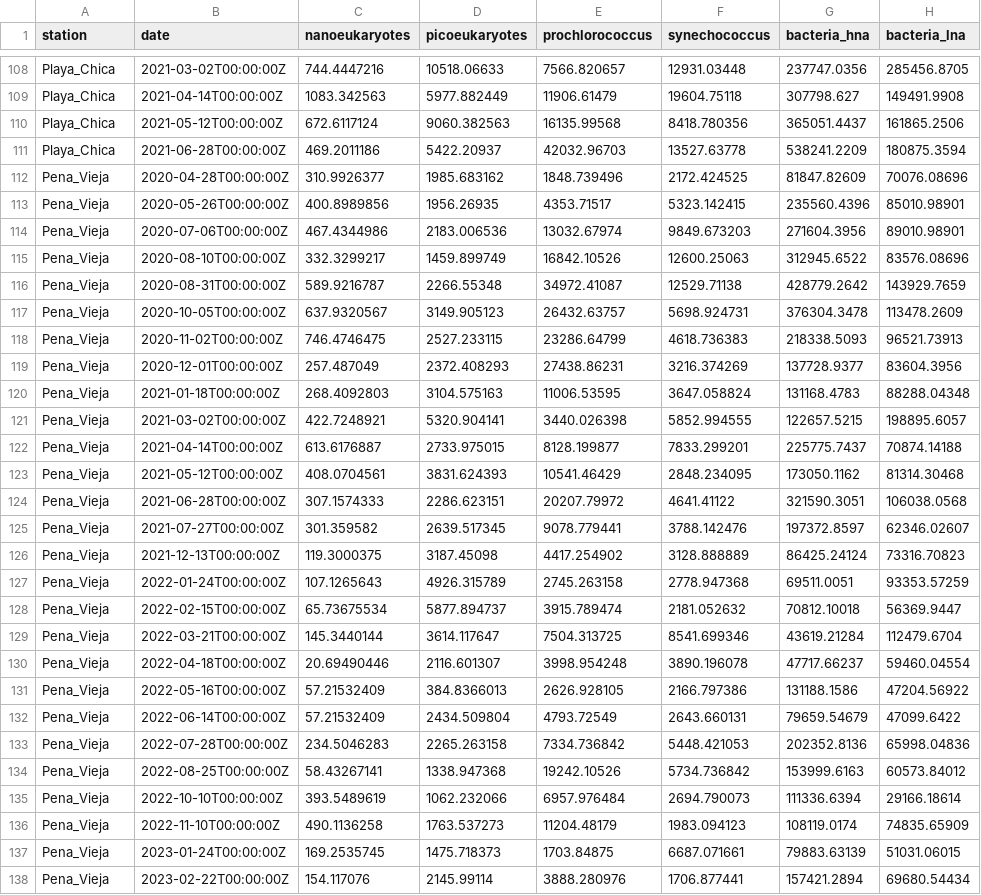
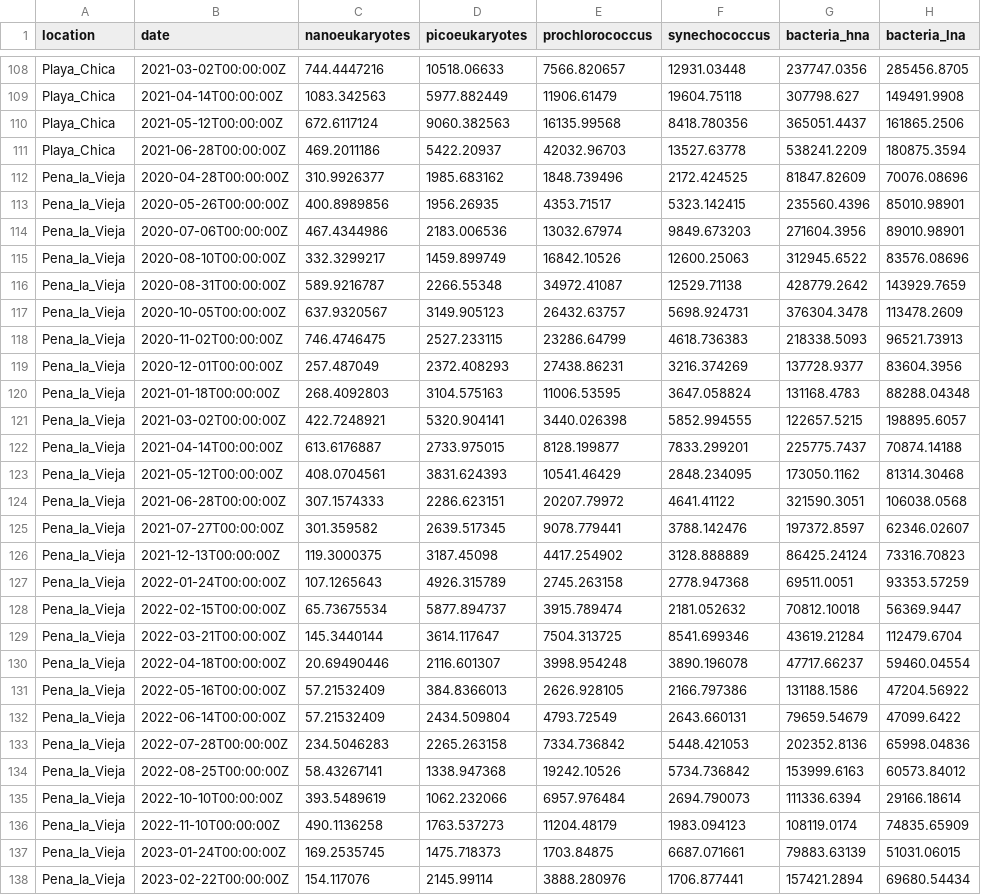
Before and after one commit to vgoliga/canteras-microbiome, a CSV file: data/parameters.csv, drawn as a sheet; only a part is shown, gaps mark what is left out; the diff covers the shown part only; the diff names each change by its address in the sheet, - before the commit and + after, or states it on an @@ line.

```diff
--- a/data/parameters.csv
+++ b/data/parameters.csv
-A1: station
+A1: location
-A112:A138 (location): Pena_Vieja
+A112:A138 (location): Pena_la_Vieja
```
Also changed, not shown: 1 removed row and 3 edited cells elsewhere in this file, 10 other files.
